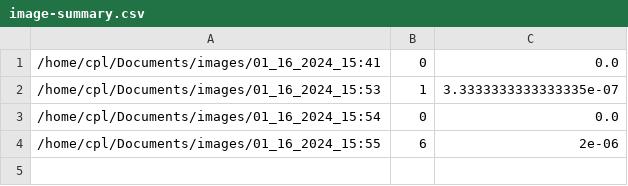
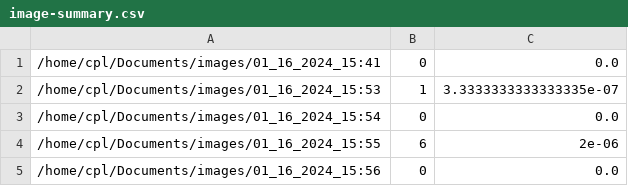
Before and after one commit to evanmarlo/pixel-analysis-logging, a CSV file: image-summary.csv, drawn as a sheet; the diff names each change by its address in the sheet, - before the commit and + after, or states it on an @@ line.

Commit message:
Automated push testing

```diff
--- a/image-summary.csv
+++ b/image-summary.csv
+row 5: /home/cpl/Documents/images/01_16_2024_15:56 | 0 | 0.0
```
